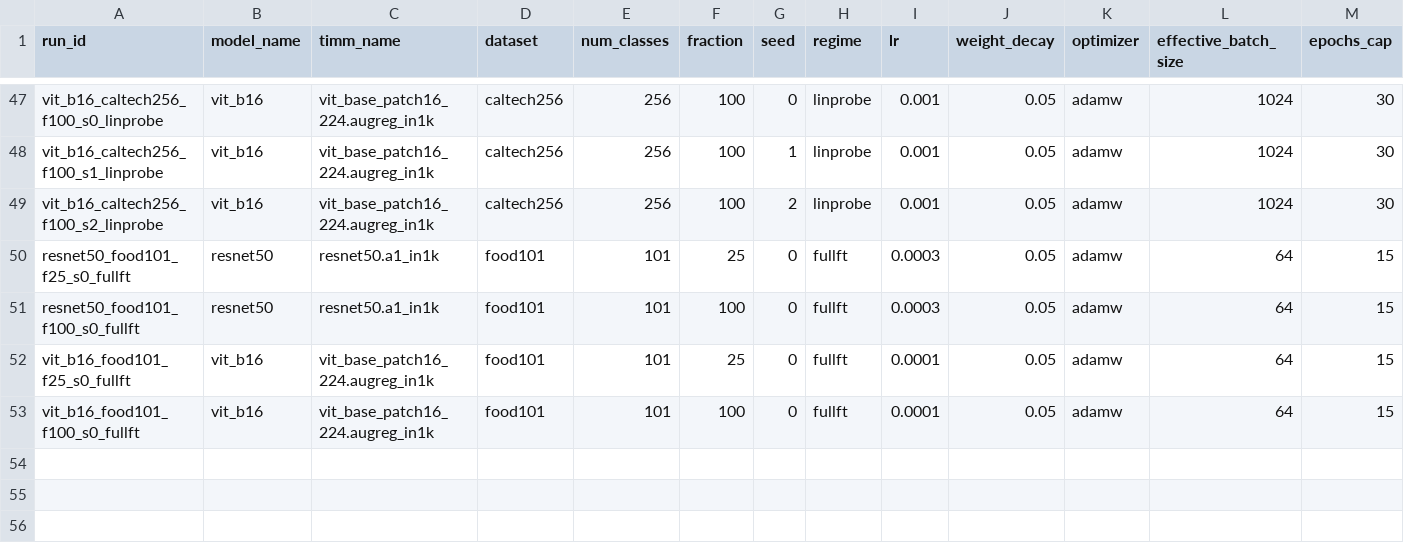
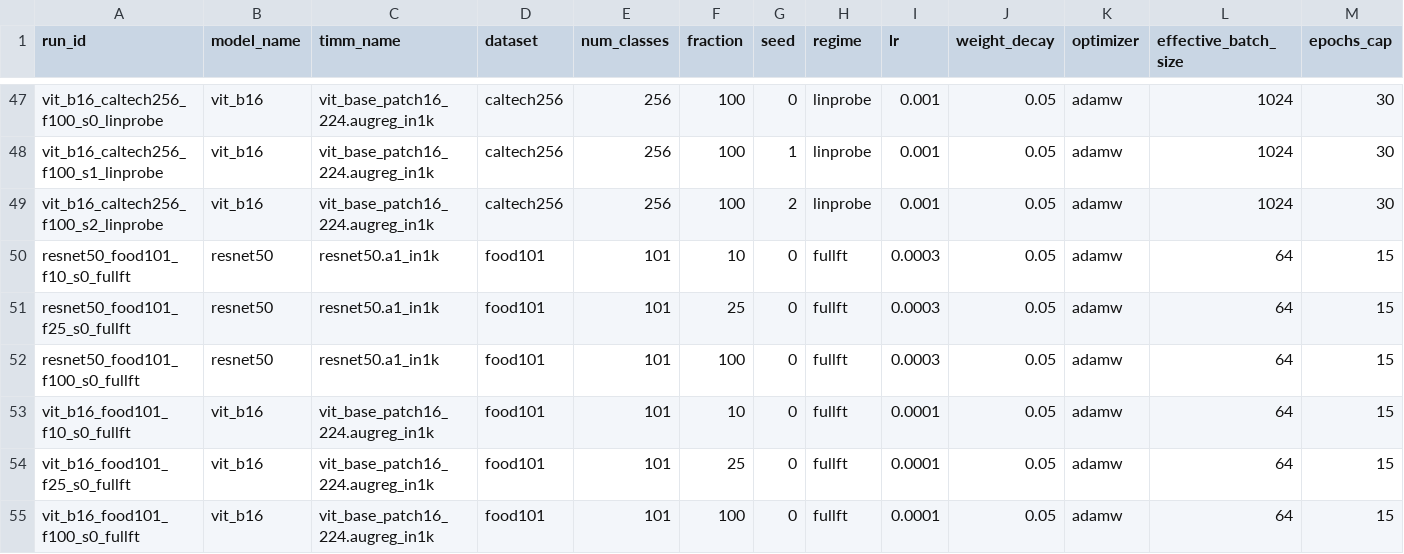
Before and after one commit to KPraveenRaj/cnn-vs-vit, a CSV file: results/tables/master.csv, drawn as a sheet; only a part is shown, gaps mark what is left out; rows hold the shown columns only; the diff names each change by its address in the sheet, - before the commit and + after, or states it on an @@ line.

```diff
--- a/results/tables/master.csv
+++ b/results/tables/master.csv
+row 50: resnet50_food101_f10_s0_fullft | resnet50 | resnet50.a1_in1k | food101 | 101 | 10 | 0 | fullft | 0.0003 | 0.05 | adamw | 64 | 15
+row 53: vit_b16_food101_f10_s0_fullft | vit_b16 | vit_base_patch16_224.augreg_in1k | food101 | 101 | 10 | 0 | fullft | 0.0001 | 0.05 | adamw | 64 | 15
```
Also changed, not shown: results/tables/calibration.csv, results/tables/deployment.csv, 31 other files.
